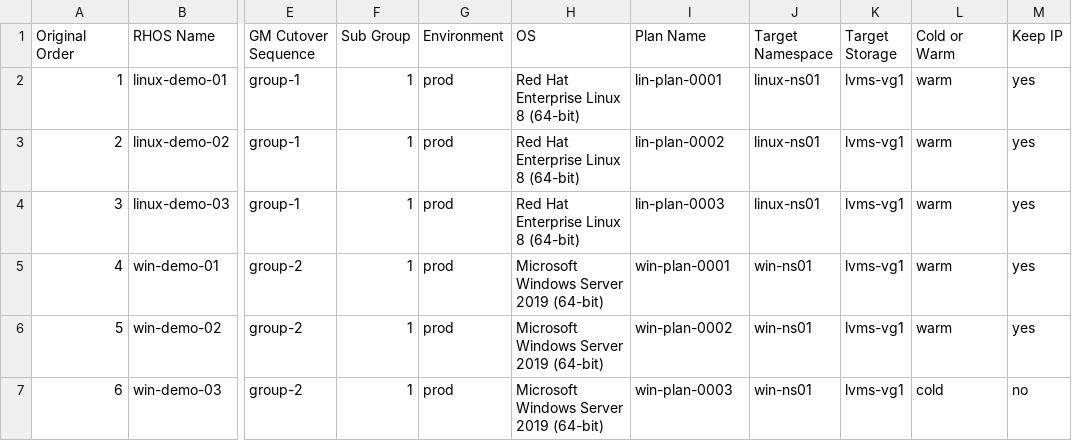
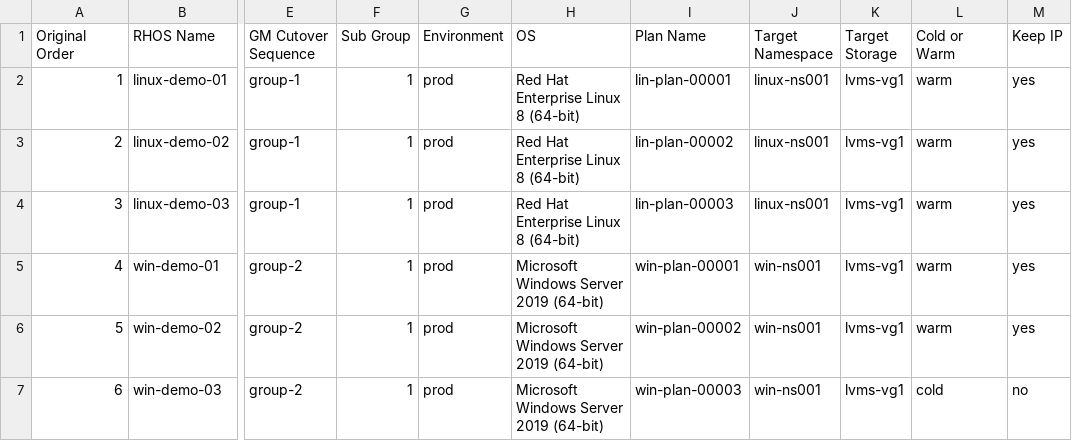
Before and after one commit to jainirajesh/mtvvmwtoopenshift, a CSV file: r_vm_list_to_migrate.csv, drawn as a sheet; only a part is shown, gaps mark what is left out; the diff names each change by its address in the sheet, - before the commit and + after, or states it on an @@ line.

Commit message:
Update r_vm_list_to_migrate.csv

```diff
--- a/r_vm_list_to_migrate.csv
+++ b/r_vm_list_to_migrate.csv
-I2 (Plan Name): lin-plan-0001
+I2 (Plan Name): lin-plan-00001
-J2:J4 (Target Namespace): linux-ns01
+J2:J4 (Target Namespace): linux-ns001
-I3 (Plan Name): lin-plan-0002
+I3 (Plan Name): lin-plan-00002
-I4 (Plan Name): lin-plan-0003
+I4 (Plan Name): lin-plan-00003
-I5 (Plan Name): win-plan-0001
+I5 (Plan Name): win-plan-00001
-J5:J7 (Target Namespace): win-ns01
+J5:J7 (Target Namespace): win-ns001
-I6 (Plan Name): win-plan-0002
+I6 (Plan Name): win-plan-00002
-I7 (Plan Name): win-plan-0003
+I7 (Plan Name): win-plan-00003
```
